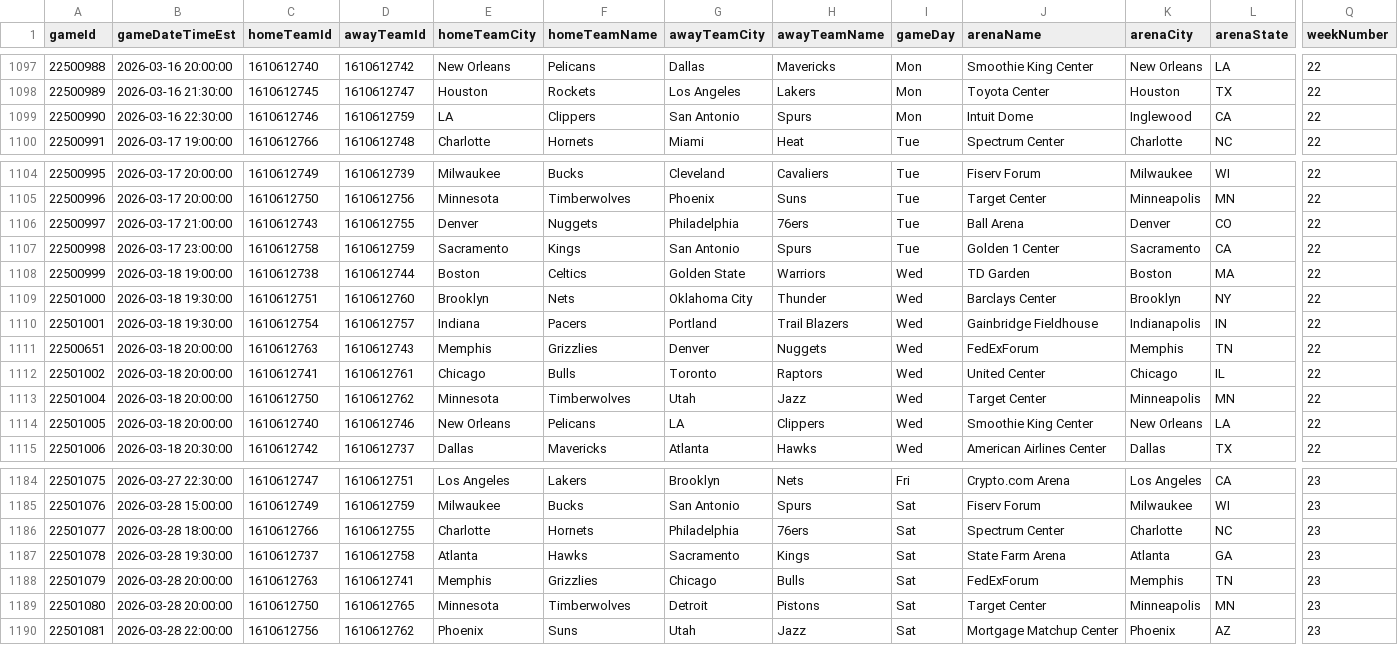
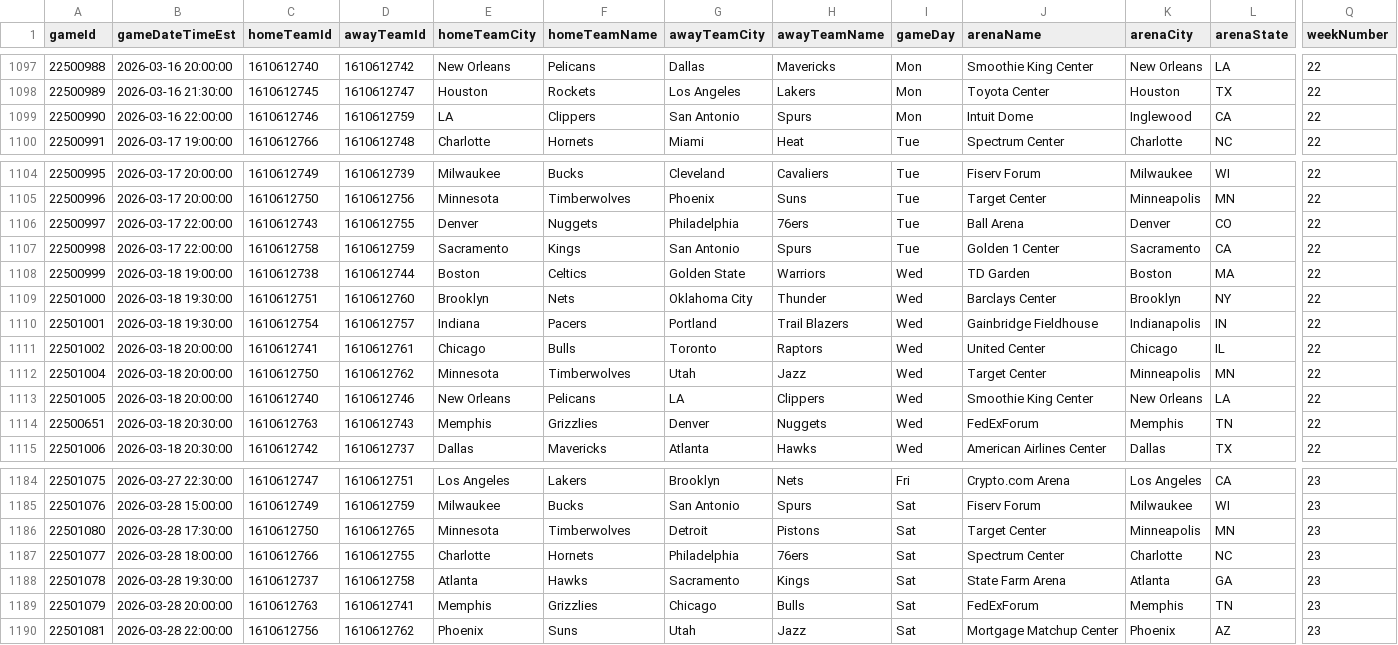
Before and after one commit to mina-p1/Open-Bet, a CSV file: backend/archive/box_scores/LeagueSchedule25_26.csv, drawn as a sheet; only a part is shown, gaps mark what is left out; removed rows and columns are numbered as before the commit, all else as after; rows hold the shown columns only; the diff names each change by its address in the sheet, - before the commit and + after, or states it on an @@ line.

```diff
--- a/backend/archive/box_scores/LeagueSchedule25_26.csv
+++ b/backend/archive/box_scores/LeagueSchedule25_26.csv
-B1099 (gameDateTimeEst): 2026-03-16 22:30:00
+B1099 (gameDateTimeEst): 2026-03-16 22:00:00
-B1106 (gameDateTimeEst): 2026-03-17 21:00:00
+B1106 (gameDateTimeEst): 2026-03-17 22:00:00
-B1107 (gameDateTimeEst): 2026-03-17 23:00:00
+B1107 (gameDateTimeEst): 2026-03-17 22:00:00
-row 1111: 22500651 | 2026-03-18 20:00:00 | 1610612763 | 1610612743 | Memphis | Grizzlies | Denver | Nuggets | Wed | FedExForum | Memphis | TN | 22
+row 1114: 22500651 | 2026-03-18 20:30:00 | 1610612763 | 1610612743 | Memphis | Grizzlies | Denver | Nuggets | Wed | FedExForum | Memphis | TN | 22
+row 1186: 22501080 | 2026-03-28 17:30:00 | 1610612750 | 1610612765 | Minnesota | Timberwolves | Detroit | Pistons | Sat | Target Center | Minneapolis | MN | 23
-row 1189: 22501080 | 2026-03-28 20:00:00 | 1610612750 | 1610612765 | Minnesota | Timberwolves | Detroit | Pistons | Sat | Target Center | Minneapolis | MN | 23
```
Also changed, not shown: backend/data/box_scores/LeagueSchedule25_26.csv, 5 other files.
